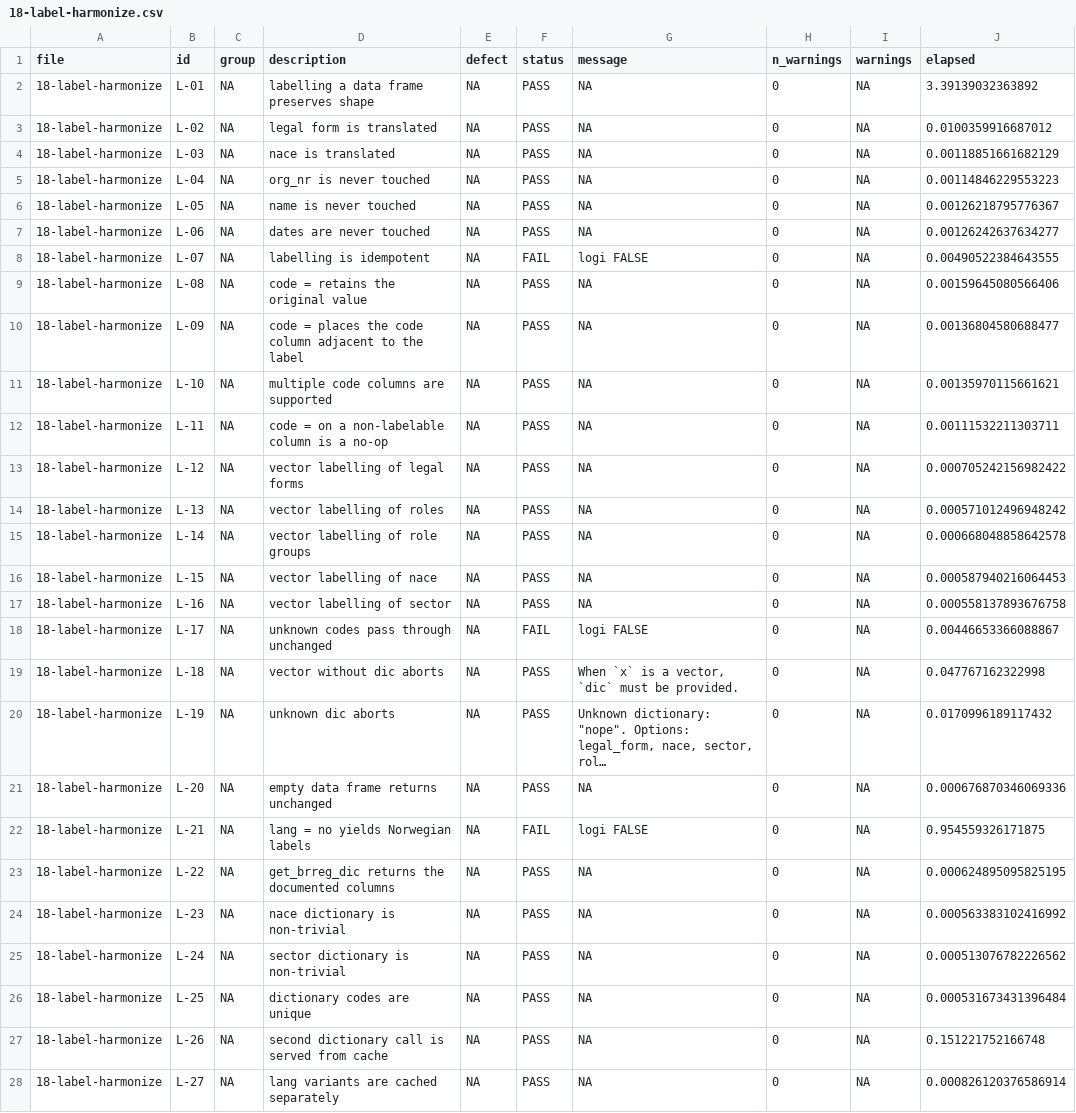
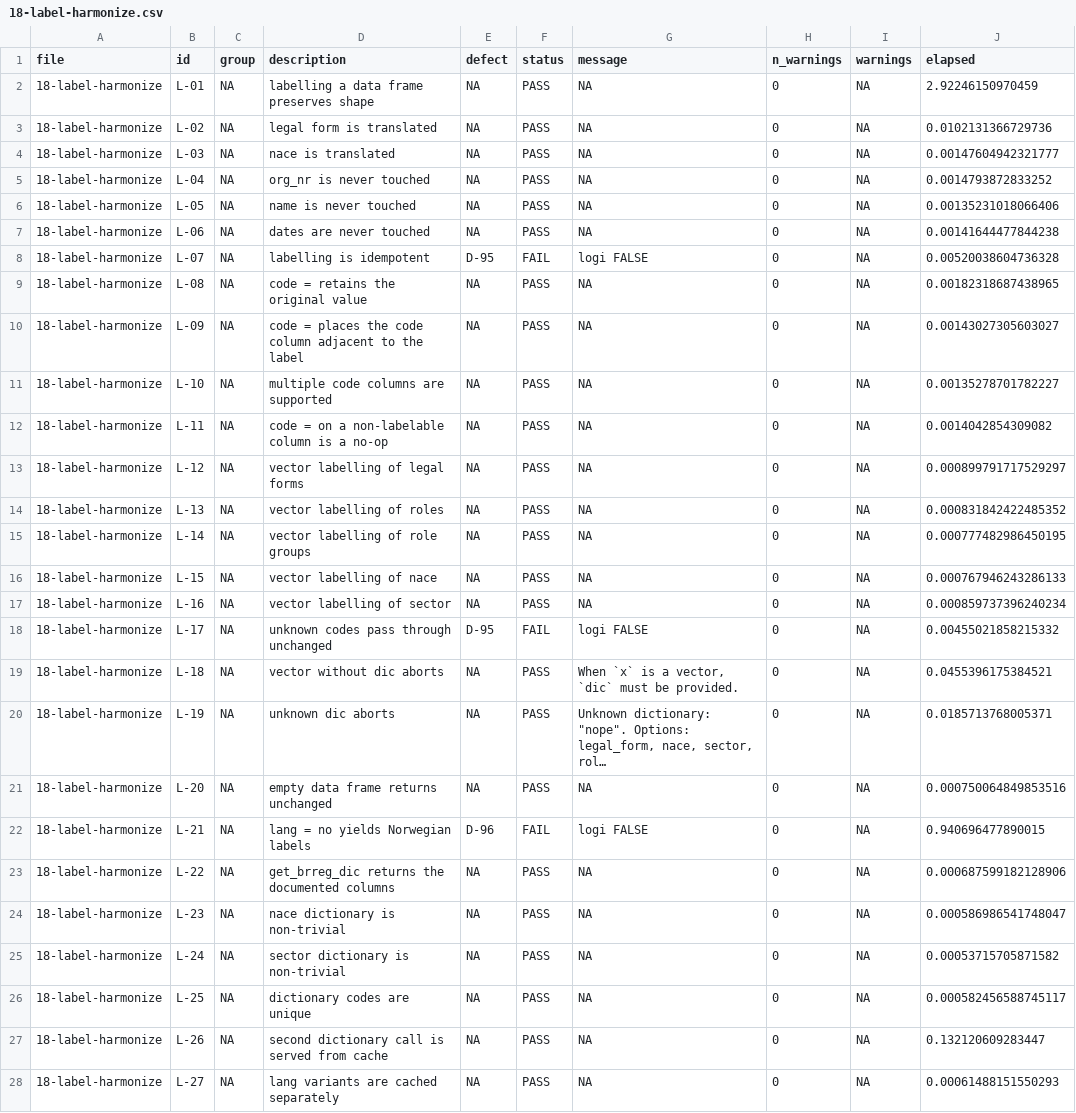
Before and after one commit to sondreskarsten/tidybrreg-stresstest, a CSV file: results/18-label-harmonize.csv, drawn as a sheet; only a part is shown; long unchanged cells end in …; the diff covers the shown part only; the diff names each change by its address in the sheet, - before the commit and + after, or states it on an @@ line.

```diff
--- a/results/18-label-harmonize.csv
+++ b/results/18-label-harmonize.csv
-J2 (elapsed): 3.39139032363892
+J2 (elapsed): 2.92246150970459
-J3 (elapsed): 0.0100359916687012
+J3 (elapsed): 0.0102131366729736
-J4 (elapsed): 0.00118851661682129
+J4 (elapsed): 0.00147604942321777
-J5 (elapsed): 0.00114846229553223
+J5 (elapsed): 0.0014793872833252
-J6 (elapsed): 0.00126218795776367
+J6 (elapsed): 0.00135231018066406
-J7 (elapsed): 0.00126242637634277
+J7 (elapsed): 0.00141644477844238
-E8 (defect): NA
+E8 (defect): D-95
-J8 (elapsed): 0.00490522384643555
+J8 (elapsed): 0.00520038604736328
-J9 (elapsed): 0.00159645080566406
+J9 (elapsed): 0.00182318687438965
-J10 (elapsed): 0.00136804580688477
+J10 (elapsed): 0.00143027305603027
-J11 (elapsed): 0.00135970115661621
+J11 (elapsed): 0.00135278701782227
-J12 (elapsed): 0.00111532211303711
+J12 (elapsed): 0.0014042854309082
-J13 (elapsed): 0.000705242156982422
+J13 (elapsed): 0.000899791717529297
-J14 (elapsed): 0.000571012496948242
+J14 (elapsed): 0.000831842422485352
-J15 (elapsed): 0.000668048858642578
+J15 (elapsed): 0.000777482986450195
-J16 (elapsed): 0.000587940216064453
+J16 (elapsed): 0.000767946243286133
-J17 (elapsed): 0.000558137893676758
+J17 (elapsed): 0.000859737396240234
-E18 (defect): NA
+E18 (defect): D-95
-J18 (elapsed): 0.00446653366088867
+J18 (elapsed): 0.00455021858215332
-J19 (elapsed): 0.047767162322998
+J19 (elapsed): 0.0455396175384521
-J20 (elapsed): 0.0170996189117432
+J20 (elapsed): 0.0185713768005371
-J21 (elapsed): 0.000676870346069336
+J21 (elapsed): 0.000750064849853516
-E22 (defect): NA
+E22 (defect): D-96
-J22 (elapsed): 0.954559326171875
+J22 (elapsed): 0.940696477890015
-J23 (elapsed): 0.000624895095825195
+J23 (elapsed): 0.000687599182128906
-J24 (elapsed): 0.000563383102416992
+J24 (elapsed): 0.000586986541748047
-J25 (elapsed): 0.000513076782226562
+J25 (elapsed): 0.00053715705871582
-J26 (elapsed): 0.000531673431396484
+J26 (elapsed): 0.000582456588745117
-J27 (elapsed): 0.151221752166748
+J27 (elapsed): 0.132120609283447
-J28 (elapsed): 0.000826120376586914
+J28 (elapsed): 0.00061488151550293
```
Also changed, not shown: 20 edited cells elsewhere in this file, results/11-parse-internals.csv, results/14-roles.csv, 24 other files.
